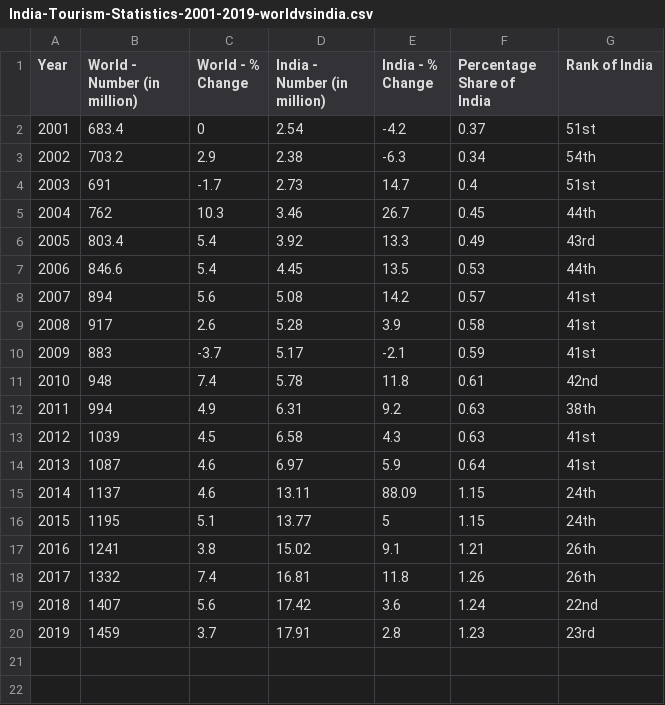
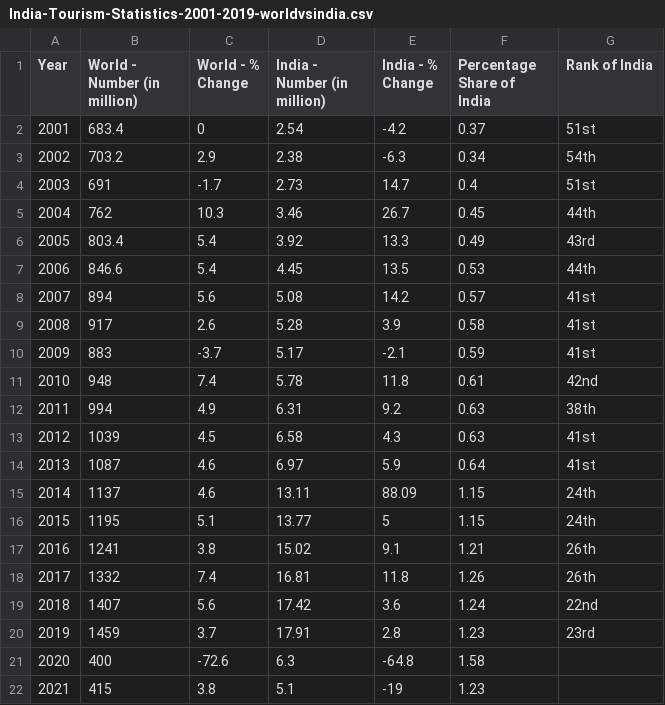
Before and after one commit to Rubix64/Tourism-analysis-of-India, a CSV file: dataset/India-Tourism-Statistics-2001-2019-worldvsindia.csv, drawn as a sheet.

```diff
--- a/dataset/India-Tourism-Statistics-2001-2019-worldvsindia.csv
+++ b/dataset/India-Tourism-Statistics-2001-2019-worldvsindia.csv
@@ -20 +20,3 @@ Year,World - Number (in million),World - % Change,India - Number (in million),In
 2019,1459,3.7,17.91,2.8,1.23,23rd
+2020,400,-72.6,6.3,-64.8,1.58,
+2021,415,3.8,5.1,-19,1.23,
```
Also changed, not shown: 1 other file.
